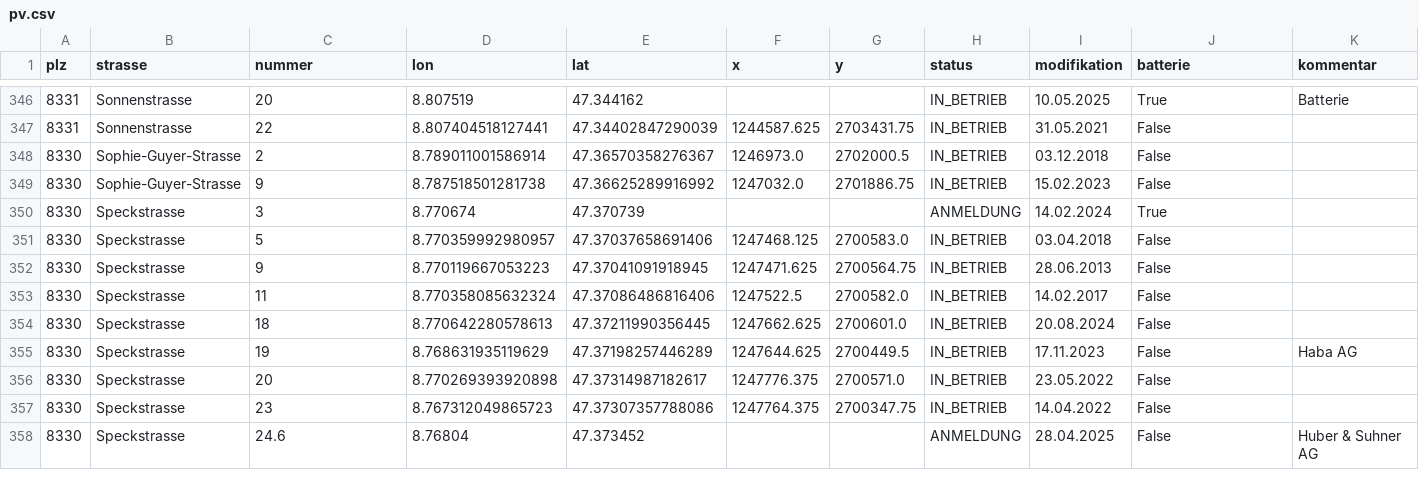
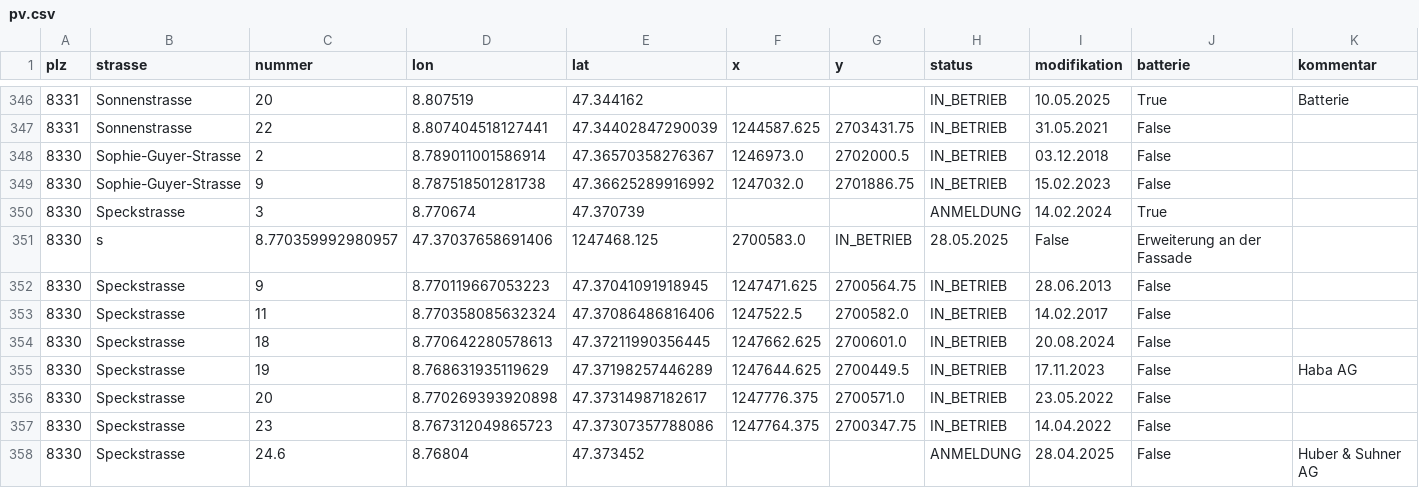
Before and after one commit to loeti82/firemap, a CSV file: pv.csv, drawn as a sheet; only a part is shown, gaps mark what is left out.

Commit message:
Speckstrasse,5

```diff
--- a/pv.csv
+++ b/pv.csv
@@ -350,3 +350,3 @@ plz,strasse,nummer,lon,lat,x,y,status,modifikation,batterie,kommentar
 8330,Speckstrasse,3,8.770674,47.370739,,,ANMELDUNG,14.02.2024,True
-8330,Speckstrasse,5,8.770359992980957,47.37037658691406,1247468.125,2700583.0,IN_BETRIEB,03.04.2018,False,
+8330,s,8.770359992980957,47.37037658691406,1247468.125,2700583.0,IN_BETRIEB,28.05.2025,False,Erweiterung an der Fassade
 8330,Speckstrasse,9,8.770119667053223,47.37041091918945,1247471.625,2700564.75,IN_BETRIEB,28.06.2013,False,
```
